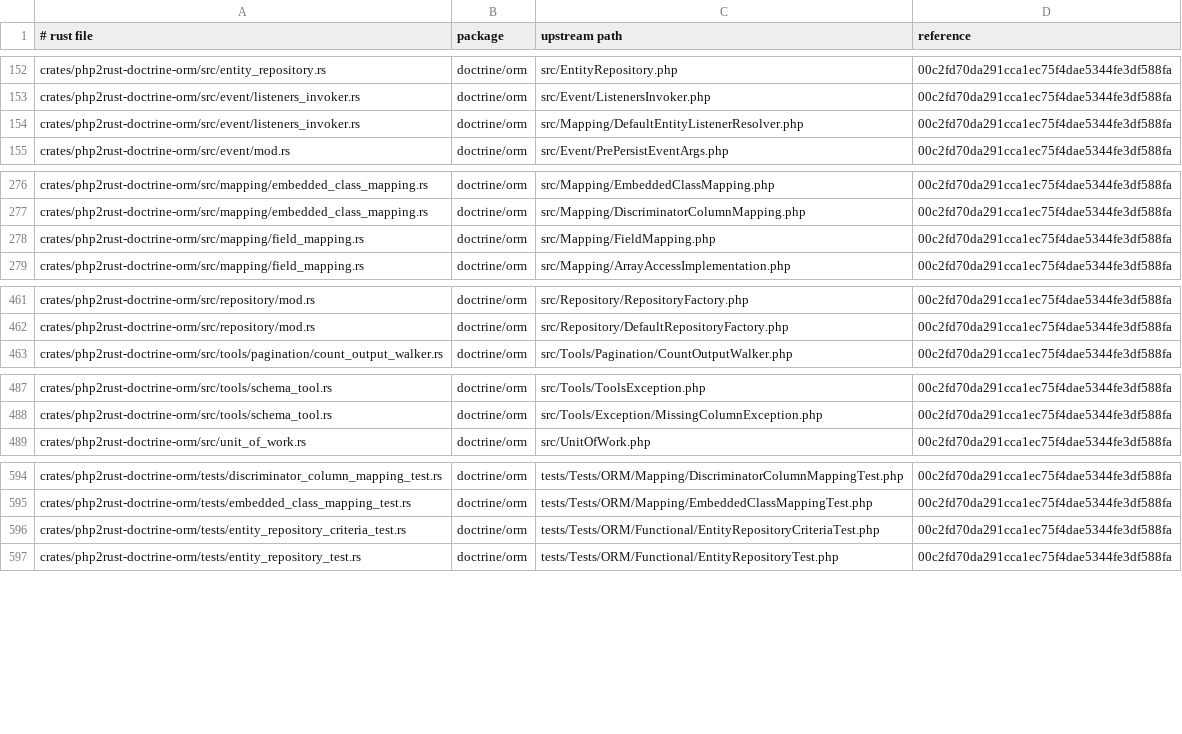
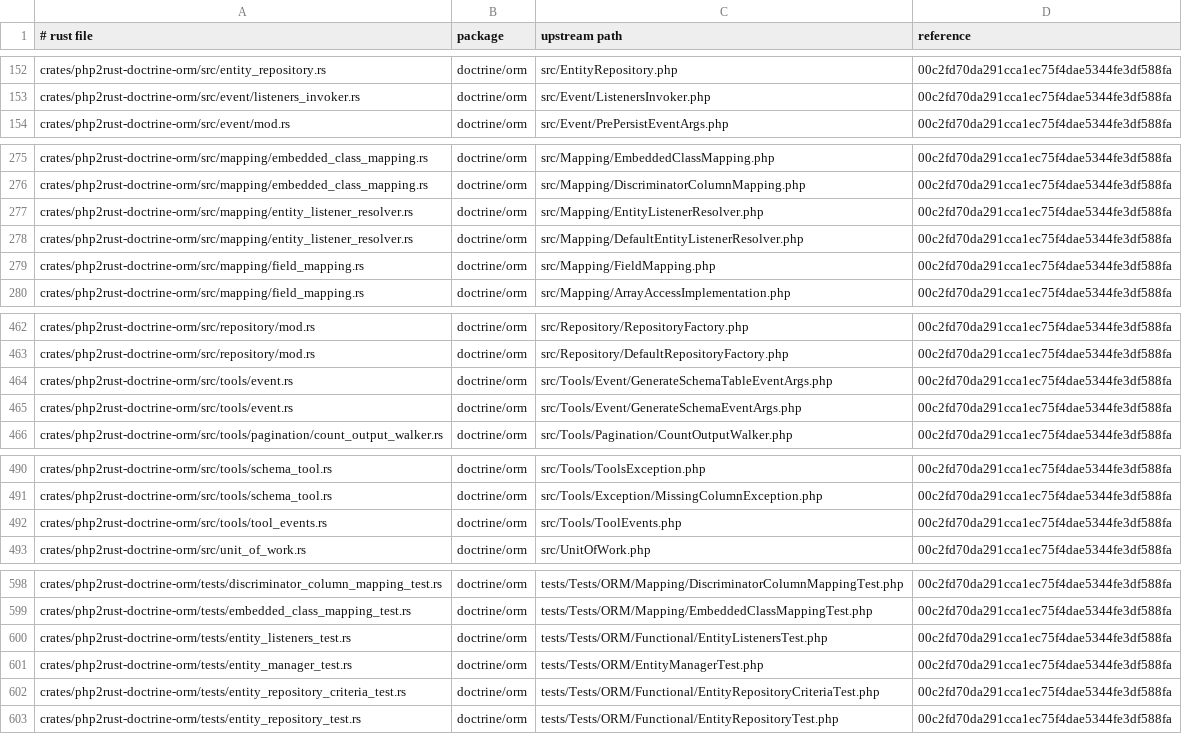
Before and after one commit to D-Nations/php2rust-doctrine-orm, a TSV file: parity/sources.tsv, drawn as a sheet; only a part is shown, gaps mark what is left out; the diff covers the shown part only.

```diff
--- a/parity/sources.tsv
+++ b/parity/sources.tsv
@@ -153,3 +153,2 @@ crates/php2rust-doctrine-orm/src/entity_repository.rs	doctrine/orm	src/EntityRep
 crates/php2rust-doctrine-orm/src/event/listeners_invoker.rs	doctrine/orm	src/Event/ListenersInvoker.php	00c2fd70da291cca1ec75f4dae5344fe3df588fa
-crates/php2rust-doctrine-orm/src/event/listeners_invoker.rs	doctrine/orm	src/Mapping/DefaultEntityListenerResolver.php	00c2fd70da291cca1ec75f4dae5344fe3df588fa
 crates/php2rust-doctrine-orm/src/event/mod.rs	doctrine/orm	src/Event/PrePersistEventArgs.php	00c2fd70da291cca1ec75f4dae5344fe3df588fa
@@ -277,2 +276,4 @@ crates/php2rust-doctrine-orm/src/mapping/embedded_class_mapping.rs	doctrine/orm
 crates/php2rust-doctrine-orm/src/mapping/embedded_class_mapping.rs	doctrine/orm	src/Mapping/DiscriminatorColumnMapping.php	00c2fd70da291cca1ec75f4dae5344fe3df588fa
+crates/php2rust-doctrine-orm/src/mapping/entity_listener_resolver.rs	doctrine/orm	src/Mapping/EntityListenerResolver.php	00c2fd70da291cca1ec75f4dae5344fe3df588fa
+crates/php2rust-doctrine-orm/src/mapping/entity_listener_resolver.rs	doctrine/orm	src/Mapping/DefaultEntityListenerResolver.php	00c2fd70da291cca1ec75f4dae5344fe3df588fa
 crates/php2rust-doctrine-orm/src/mapping/field_mapping.rs	doctrine/orm	src/Mapping/FieldMapping.php	00c2fd70da291cca1ec75f4dae5344fe3df588fa
@@ -462,2 +463,4 @@ crates/php2rust-doctrine-orm/src/repository/mod.rs	doctrine/orm	src/Repository/R
 crates/php2rust-doctrine-orm/src/repository/mod.rs	doctrine/orm	src/Repository/DefaultRepositoryFactory.php	00c2fd70da291cca1ec75f4dae5344fe3df588fa
+crates/php2rust-doctrine-orm/src/tools/event.rs	doctrine/orm	src/Tools/Event/GenerateSchemaTableEventArgs.php	00c2fd70da291cca1ec75f4dae5344fe3df588fa
+crates/php2rust-doctrine-orm/src/tools/event.rs	doctrine/orm	src/Tools/Event/GenerateSchemaEventArgs.php	00c2fd70da291cca1ec75f4dae5344fe3df588fa
 crates/php2rust-doctrine-orm/src/tools/pagination/count_output_walker.rs	doctrine/orm	src/Tools/Pagination/CountOutputWalker.php	00c2fd70da291cca1ec75f4dae5344fe3df588fa
@@ -488,2 +491,3 @@ crates/php2rust-doctrine-orm/src/tools/schema_tool.rs	doctrine/orm	src/Tools/Too
 crates/php2rust-doctrine-orm/src/tools/schema_tool.rs	doctrine/orm	src/Tools/Exception/MissingColumnException.php	00c2fd70da291cca1ec75f4dae5344fe3df588fa
+crates/php2rust-doctrine-orm/src/tools/tool_events.rs	doctrine/orm	src/Tools/ToolEvents.php	00c2fd70da291cca1ec75f4dae5344fe3df588fa
 crates/php2rust-doctrine-orm/src/unit_of_work.rs	doctrine/orm	src/UnitOfWork.php	00c2fd70da291cca1ec75f4dae5344fe3df588fa
@@ -595,2 +599,4 @@ crates/php2rust-doctrine-orm/tests/discriminator_column_mapping_test.rs	doctrine
 crates/php2rust-doctrine-orm/tests/embedded_class_mapping_test.rs	doctrine/orm	tests/Tests/ORM/Mapping/EmbeddedClassMappingTest.php	00c2fd70da291cca1ec75f4dae5344fe3df588fa
+crates/php2rust-doctrine-orm/tests/entity_listeners_test.rs	doctrine/orm	tests/Tests/ORM/Functional/EntityListenersTest.php	00c2fd70da291cca1ec75f4dae5344fe3df588fa
+crates/php2rust-doctrine-orm/tests/entity_manager_test.rs	doctrine/orm	tests/Tests/ORM/EntityManagerTest.php	00c2fd70da291cca1ec75f4dae5344fe3df588fa
 crates/php2rust-doctrine-orm/tests/entity_repository_criteria_test.rs	doctrine/orm	tests/Tests/ORM/Functional/EntityRepositoryCriteriaTest.php	00c2fd70da291cca1ec75f4dae5344fe3df588fa
```
Also changed, not shown: 2 added rows elsewhere in this file, parity/classes/doctrine/orm.tsv, 4 other files.
